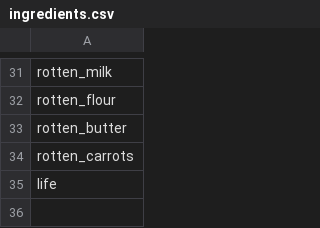
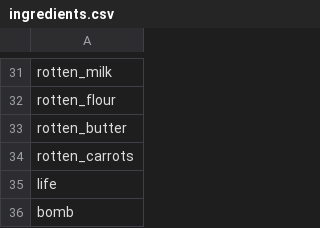
Before and after one commit to ewedul/SugarShower_gr63, a CSV file: src/main/resources/ingredients.csv, drawn as a sheet; only a part is shown, gaps mark what is left out; the diff names each change by its address in the sheet, - before the commit and + after, or states it on an @@ line.

Commit message:
Added bomb = lives = 0 = game over

```diff
--- a/src/main/resources/ingredients.csv
+++ b/src/main/resources/ingredients.csv
+row 36: bomb
```
Also changed, not shown: 1 other file.
